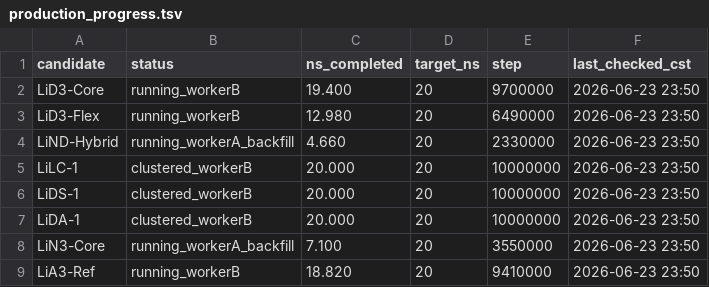
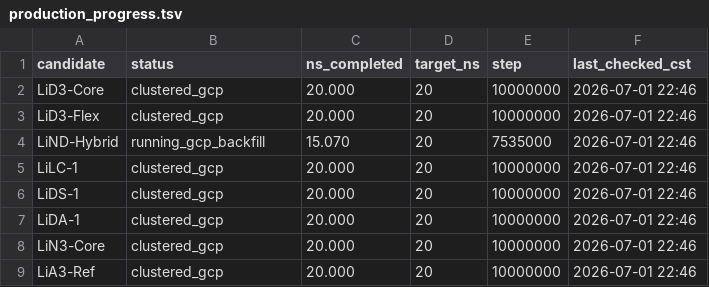
Before and after one commit to jackyissocute/LiSPER, a TSV file: 01_computational_discovery/md/na_cl/remote_runs/production_progress.tsv, drawn as a sheet.

```diff
--- a/01_computational_discovery/md/na_cl/remote_runs/production_progress.tsv
+++ b/01_computational_discovery/md/na_cl/remote_runs/production_progress.tsv
@@ -1,9 +1,9 @@
 candidate	status	ns_completed	target_ns	step	last_checked_cst
-LiD3-Core	running_workerB	19.400	20	9700000	2026-06-23 23:50
-LiD3-Flex	running_workerB	12.980	20	6490000	2026-06-23 23:50
-LiND-Hybrid	running_workerA_backfill	4.660	20	2330000	2026-06-23 23:50
-LiLC-1	clustered_workerB	20.000	20	10000000	2026-06-23 23:50
-LiDS-1	clustered_workerB	20.000	20	10000000	2026-06-23 23:50
-LiDA-1	clustered_workerB	20.000	20	10000000	2026-06-23 23:50
-LiN3-Core	running_workerA_backfill	7.100	20	3550000	2026-06-23 23:50
-LiA3-Ref	running_workerB	18.820	20	9410000	2026-06-23 23:50
+LiD3-Core	clustered_gcp	20.000	20	10000000	2026-07-01 22:46
+LiD3-Flex	clustered_gcp	20.000	20	10000000	2026-07-01 22:46
+LiND-Hybrid	running_gcp_backfill	15.070	20	7535000	2026-07-01 22:46
+LiLC-1	clustered_gcp	20.000	20	10000000	2026-07-01 22:46
+LiDS-1	clustered_gcp	20.000	20	10000000	2026-07-01 22:46
+LiDA-1	clustered_gcp	20.000	20	10000000	2026-07-01 22:46
+LiN3-Core	clustered_gcp	20.000	20	10000000	2026-07-01 22:46
+LiA3-Ref	clustered_gcp	20.000	20	10000000	2026-07-01 22:46
```
Also changed, not shown: 6 other files.
